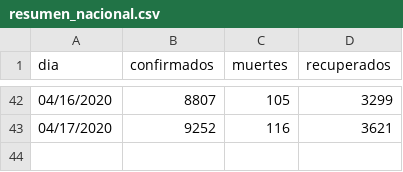
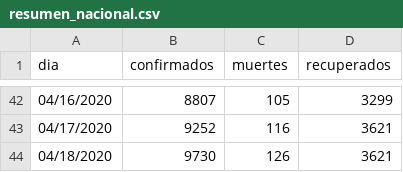
Before and after one commit to jorgeperezrojas/covid19-data, a CSV file: csv/resumen_nacional.csv, drawn as a sheet; only a part is shown, gaps mark what is left out.

```diff
--- a/csv/resumen_nacional.csv
+++ b/csv/resumen_nacional.csv
@@ -43 +43,2 @@ dia,confirmados,muertes,recuperados
 04/17/2020,9252,116,3621
+04/18/2020,9730,126,3621
```
Also changed, not shown: csv/confirmados.csv, csv/muertes.csv.
